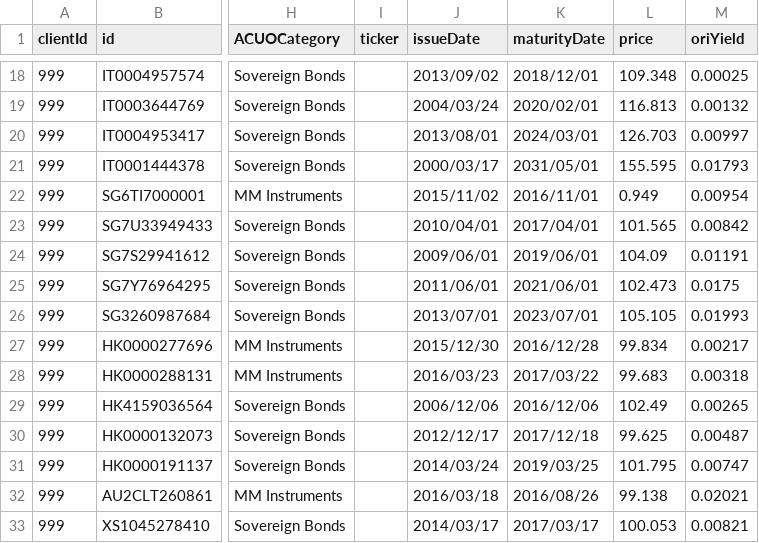
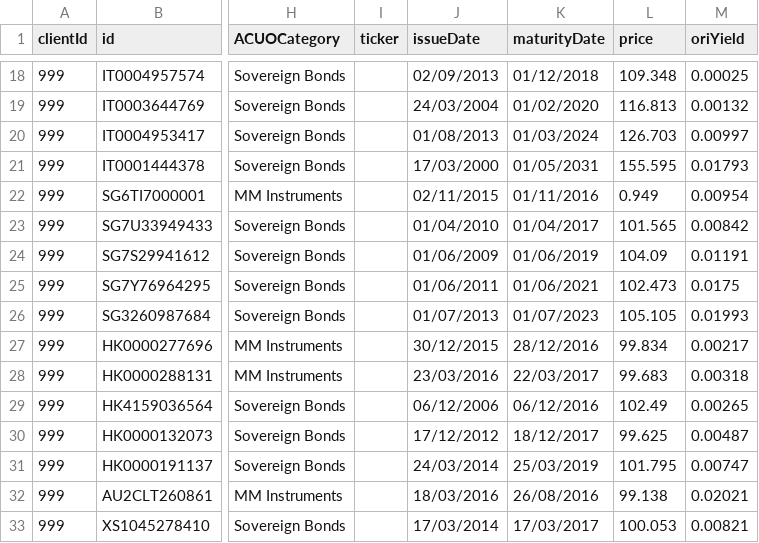
Before and after one commit to AcuoFS/acuo-data, a CSV file: graph-data/csv/assetInventory.csv, drawn as a sheet; only a part is shown, gaps mark what is left out; the diff covers the shown part only; the diff names each change by its address in the sheet, - before the commit and + after, or states it on an @@ line.

```diff
--- a/graph-data/csv/assetInventory.csv
+++ b/graph-data/csv/assetInventory.csv
-J18 (issueDate): 2013/09/02
+J18 (issueDate): 02/09/2013
-K18 (maturityDate): 2018/12/01
+K18 (maturityDate): 01/12/2018
-J19 (issueDate): 2004/03/24
+J19 (issueDate): 24/03/2004
-K19 (maturityDate): 2020/02/01
+K19 (maturityDate): 01/02/2020
-J20 (issueDate): 2013/08/01
+J20 (issueDate): 01/08/2013
-K20 (maturityDate): 2024/03/01
+K20 (maturityDate): 01/03/2024
-J21 (issueDate): 2000/03/17
+J21 (issueDate): 17/03/2000
-K21 (maturityDate): 2031/05/01
+K21 (maturityDate): 01/05/2031
-J22 (issueDate): 2015/11/02
+J22 (issueDate): 02/11/2015
-K22 (maturityDate): 2016/11/01
+K22 (maturityDate): 01/11/2016
-J23 (issueDate): 2010/04/01
+J23 (issueDate): 01/04/2010
-K23 (maturityDate): 2017/04/01
+K23 (maturityDate): 01/04/2017
-J24 (issueDate): 2009/06/01
+J24 (issueDate): 01/06/2009
-K24 (maturityDate): 2019/06/01
+K24 (maturityDate): 01/06/2019
-J25 (issueDate): 2011/06/01
+J25 (issueDate): 01/06/2011
-K25 (maturityDate): 2021/06/01
+K25 (maturityDate): 01/06/2021
-J26 (issueDate): 2013/07/01
+J26 (issueDate): 01/07/2013
-K26 (maturityDate): 2023/07/01
+K26 (maturityDate): 01/07/2023
-J27 (issueDate): 2015/12/30
+J27 (issueDate): 30/12/2015
-K27 (maturityDate): 2016/12/28
+K27 (maturityDate): 28/12/2016
-J28 (issueDate): 2016/03/23
+J28 (issueDate): 23/03/2016
-K28 (maturityDate): 2017/03/22
+K28 (maturityDate): 22/03/2017
-J29 (issueDate): 2006/12/06
+J29 (issueDate): 06/12/2006
-K29 (maturityDate): 2016/12/06
+K29 (maturityDate): 06/12/2016
-J30 (issueDate): 2012/12/17
+J30 (issueDate): 17/12/2012
-K30 (maturityDate): 2017/12/18
+K30 (maturityDate): 18/12/2017
-J31 (issueDate): 2014/03/24
+J31 (issueDate): 24/03/2014
-K31 (maturityDate): 2019/03/25
+K31 (maturityDate): 25/03/2019
-J32 (issueDate): 2016/03/18
+J32 (issueDate): 18/03/2016
-K32 (maturityDate): 2016/08/26
+K32 (maturityDate): 26/08/2016
-J33 (issueDate): 2014/03/17
+J33 (issueDate): 17/03/2014
-K33 (maturityDate): 2017/03/17
+K33 (maturityDate): 17/03/2017
```
Also changed, not shown: 87 edited cells elsewhere in this file.
